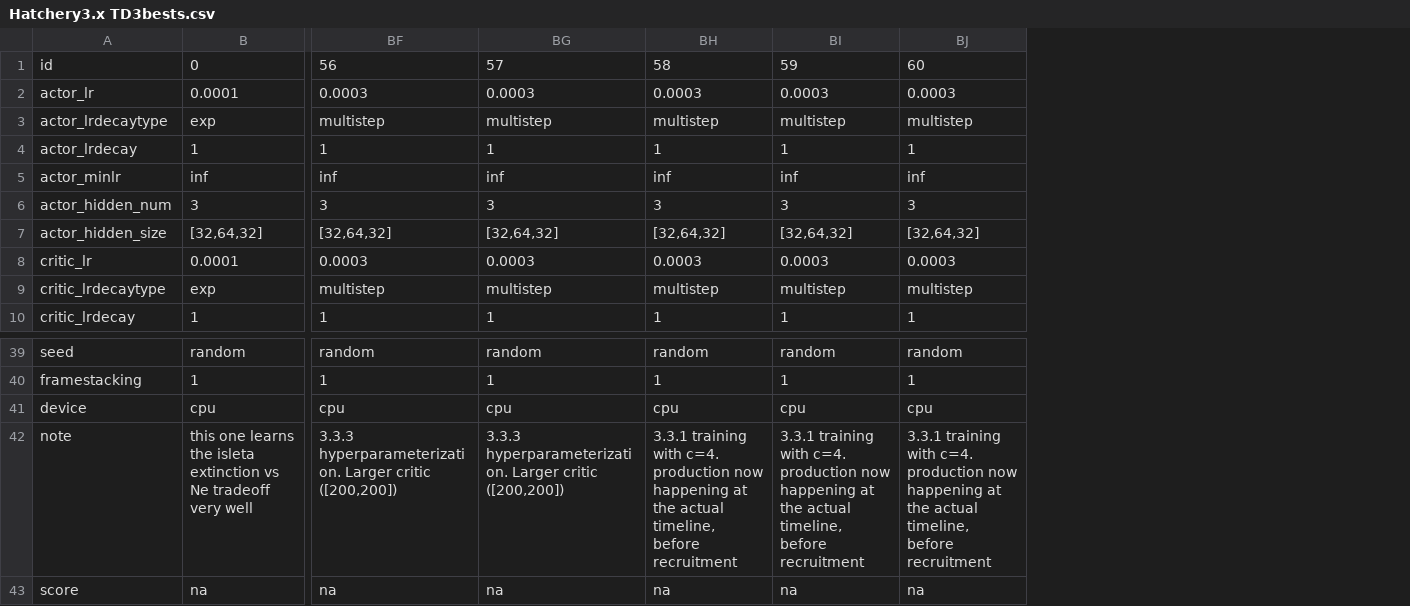
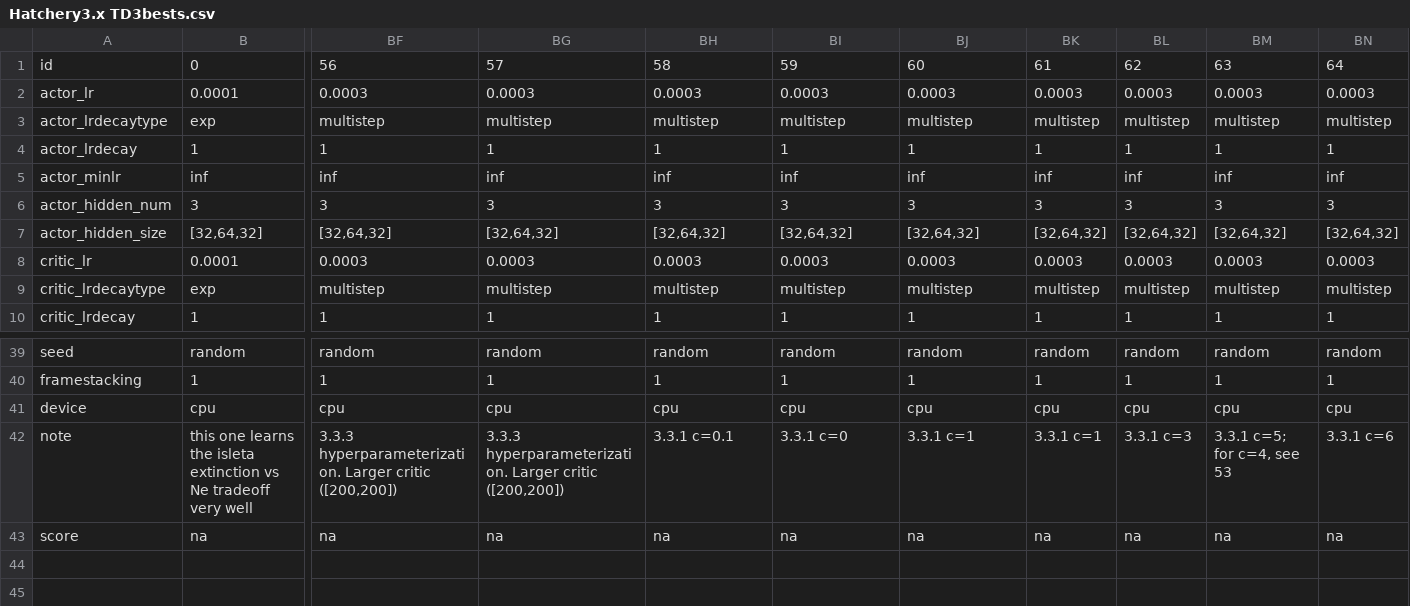
Before and after one commit to hyunseoky9/Hatchery-operation-2, a CSV file: hyperparamsets/Hatchery3.x TD3bests.csv, drawn as a sheet; only a part is shown, gaps mark what is left out; the diff names each change by its address in the sheet, - before the commit and + after, or states it on an @@ line.

Commit message:
new param ids

```diff
--- a/hyperparamsets/Hatchery3.x TD3bests.csv
+++ b/hyperparamsets/Hatchery3.x TD3bests.csv
+column BK, rows 1-10: 61 | 0.0003 | multistep | 1 | inf | 3 | [32,64,32] | 0.0003 | multistep | 1; rows 39-43: random | 1 | cpu | 3.3.1 c=1 | na
+column BL, rows 1-10: 62 | 0.0003 | multistep | 1 | inf | 3 | [32,64,32] | 0.0003 | multistep | 1; rows 39-43: random | 1 | cpu | 3.3.1 c=3 | na
+column BM, rows 1-10: 63 | 0.0003 | multistep | 1 | inf | 3 | [32,64,32] | 0.0003 | multistep | 1; rows 39-43: random | 1 | cpu | 3.3.1 c=5; for c=4, see 53 | na
+column BN, rows 1-10: 64 | 0.0003 | multistep | 1 | inf | 3 | [32,64,32] | 0.0003 | multistep | 1; rows 39-43: random | 1 | cpu | 3.3.1 c=6 | na
-BH42: 3.3.1 training with c=4. production now happening at the actual timeline, before recruitment
+BH42: 3.3.1 c=0.1
-BI42: 3.3.1 training with c=4. production now happening at the actual timeline, before recruitment
+BI42: 3.3.1 c=0
-BJ42: 3.3.1 training with c=4. production now happening at the actual timeline, before recruitment
+BJ42: 3.3.1 c=1
```
